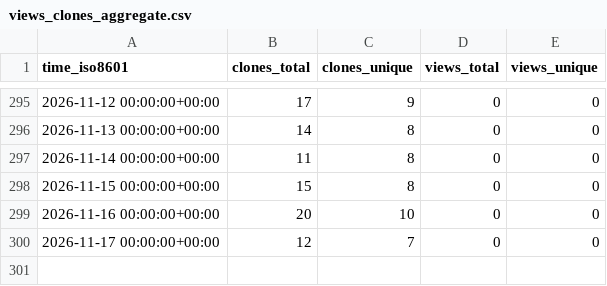
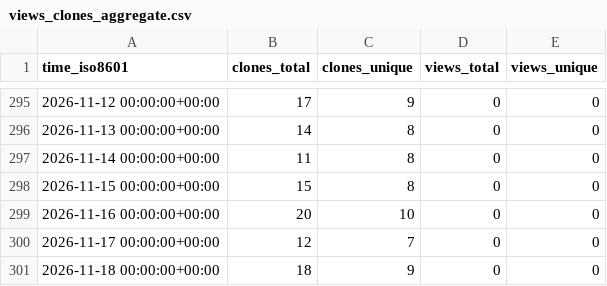
Before and after one commit to EarthSciML/UrbanCanopy.jl, a CSV file: EarthSciML/UrbanCanopy.jl/ghrs-data/views_clones_aggregate.csv, drawn as a sheet; only a part is shown, gaps mark what is left out; the diff names each change by its address in the sheet, - before the commit and + after, or states it on an @@ line.

```diff
--- a/EarthSciML/UrbanCanopy.jl/ghrs-data/views_clones_aggregate.csv
+++ b/EarthSciML/UrbanCanopy.jl/ghrs-data/views_clones_aggregate.csv
+row 301: 2026-11-18 00:00:00+00:00 | 18 | 9 | 0 | 0
```
Also changed, not shown: 1 other file.
